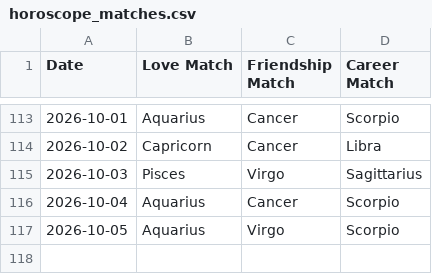
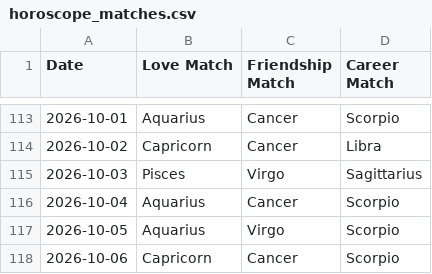
Before and after one commit to alifiaganjaraharja/daily-horoscope-scraper, a CSV file: horoscope_matches.csv, drawn as a sheet; only a part is shown, gaps mark what is left out; the diff names each change by its address in the sheet, - before the commit and + after, or states it on an @@ line.

```diff
--- a/horoscope_matches.csv
+++ b/horoscope_matches.csv
+row 118: 2026-10-06 | Capricorn | Cancer | Scorpio
```
